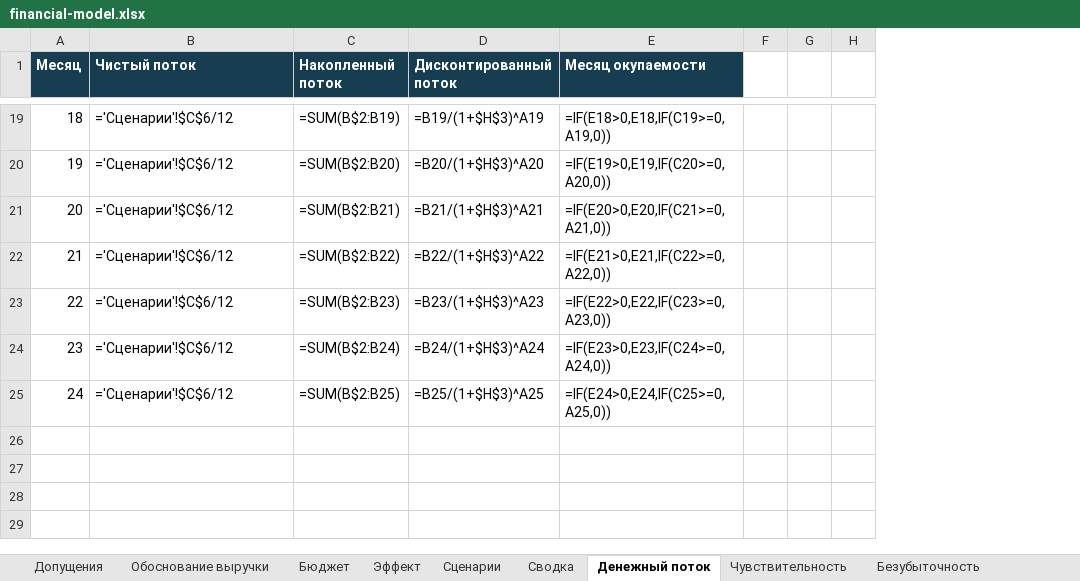
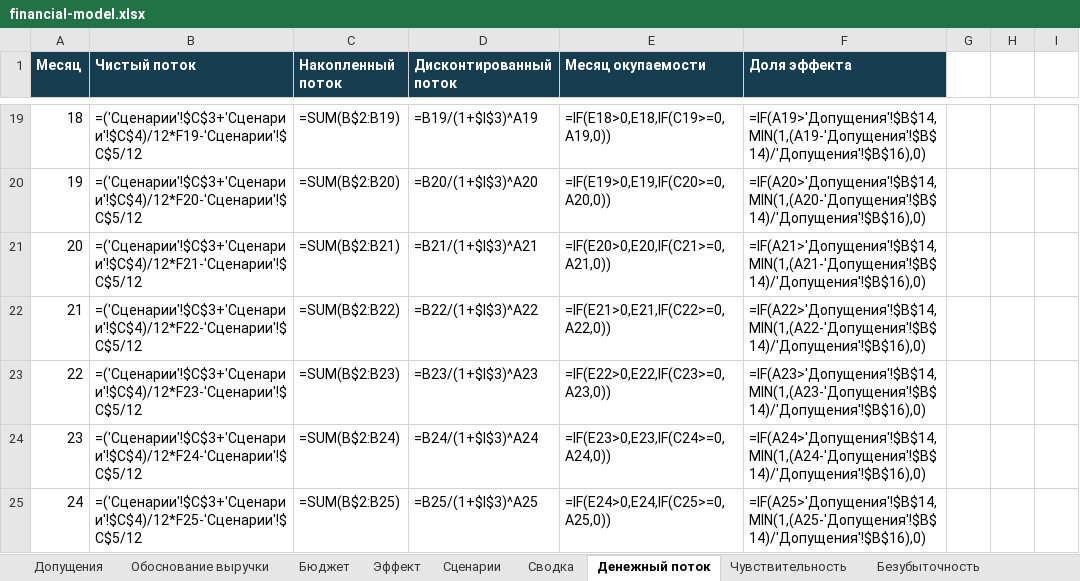
Before and after one commit to madiyar-abi/hackit, an Excel workbook: finance/financial-model.xlsx, sheet Денежный поток, drawn as a sheet; only a part is shown, gaps mark what is left out; values as stored, in another font and other column widths than the file's, no borders; formulas without a stored value are shown as written; the diff covers the shown part only; the diff names each change by its address in the sheet, - before the commit and + after, or states it on an @@ line.

```diff
--- a/finance/financial-model.xlsx (sheet Денежный поток)
+++ b/finance/financial-model.xlsx (sheet Денежный поток)
+column F (Доля эффекта), rows 19-25: =IF(A19>'Допущения'!$B$14,MIN(1,(A19-'Допущения'!$B$14)/'Допущения'!$B$16),0) | =IF(A20>'Допущения'!$B$14,MIN(1,(A20-'Допущения'!$B$14)/'Допущения'!$B$16),0) | =IF(A21>'Допущения'!$B$14,MIN(1,(A21-'Допущения'!$B$14)/'Допущения'!$B$16),0) | =IF(A22>'Допущения'!$B$14,MIN(1,(A22-'Допущения'!$B$14)/'Допущения'!$B$16),0) | =IF(A23>'Допущения'!$B$14,MIN(1,(A23-'Допущения'!$B$14)/'Допущения'!$B$16),0) | =IF(A24>'Допущения'!$B$14,MIN(1,(A24-'Допущения'!$B$14)/'Допущения'!$B$16),0) | =IF(A25>'Допущения'!$B$14,MIN(1,(A25-'Допущения'!$B$14)/'Допущения'!$B$16),0)
-B19 (Чистый поток): ='Сценарии'!$C$6/12
+B19 (Чистый поток): =('Сценарии'!$C$3+'Сценарии'!$C$4)/12*F19-'Сценарии'!$C$5/12
-D19 (Дисконтированный поток): =B19/(1+$H$3)^A19
+D19 (Дисконтированный поток): =B19/(1+$I$3)^A19
-B20 (Чистый поток): ='Сценарии'!$C$6/12
+B20 (Чистый поток): =('Сценарии'!$C$3+'Сценарии'!$C$4)/12*F20-'Сценарии'!$C$5/12
-D20 (Дисконтированный поток): =B20/(1+$H$3)^A20
+D20 (Дисконтированный поток): =B20/(1+$I$3)^A20
-B21 (Чистый поток): ='Сценарии'!$C$6/12
+B21 (Чистый поток): =('Сценарии'!$C$3+'Сценарии'!$C$4)/12*F21-'Сценарии'!$C$5/12
-D21 (Дисконтированный поток): =B21/(1+$H$3)^A21
+D21 (Дисконтированный поток): =B21/(1+$I$3)^A21
-B22 (Чистый поток): ='Сценарии'!$C$6/12
+B22 (Чистый поток): =('Сценарии'!$C$3+'Сценарии'!$C$4)/12*F22-'Сценарии'!$C$5/12
-D22 (Дисконтированный поток): =B22/(1+$H$3)^A22
+D22 (Дисконтированный поток): =B22/(1+$I$3)^A22
-B23 (Чистый поток): ='Сценарии'!$C$6/12
+B23 (Чистый поток): =('Сценарии'!$C$3+'Сценарии'!$C$4)/12*F23-'Сценарии'!$C$5/12
-D23 (Дисконтированный поток): =B23/(1+$H$3)^A23
+D23 (Дисконтированный поток): =B23/(1+$I$3)^A23
-B24 (Чистый поток): ='Сценарии'!$C$6/12
+B24 (Чистый поток): =('Сценарии'!$C$3+'Сценарии'!$C$4)/12*F24-'Сценарии'!$C$5/12
-D24 (Дисконтированный поток): =B24/(1+$H$3)^A24
+D24 (Дисконтированный поток): =B24/(1+$I$3)^A24
-B25 (Чистый поток): ='Сценарии'!$C$6/12
+B25 (Чистый поток): =('Сценарии'!$C$3+'Сценарии'!$C$4)/12*F25-'Сценарии'!$C$5/12
-D25 (Дисконтированный поток): =B25/(1+$H$3)^A25
+D25 (Дисконтированный поток): =B25/(1+$I$3)^A25
```
Also changed, not shown: 31 edited cells elsewhere in this sheet, sheet Безубыточность, sheet Сценарии, sheet Чувствительность, sheet Сводка, sheet Допущения, 10 other files.
